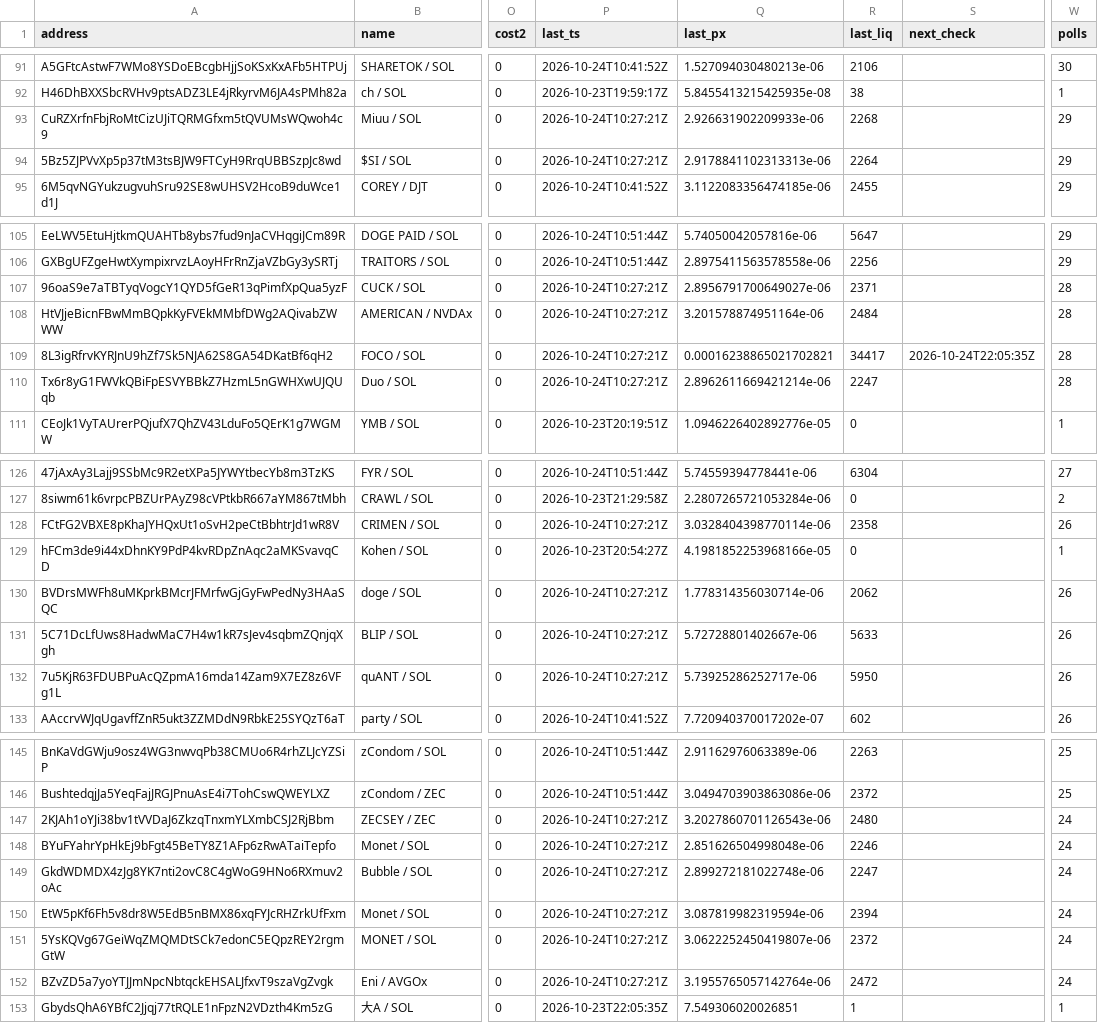
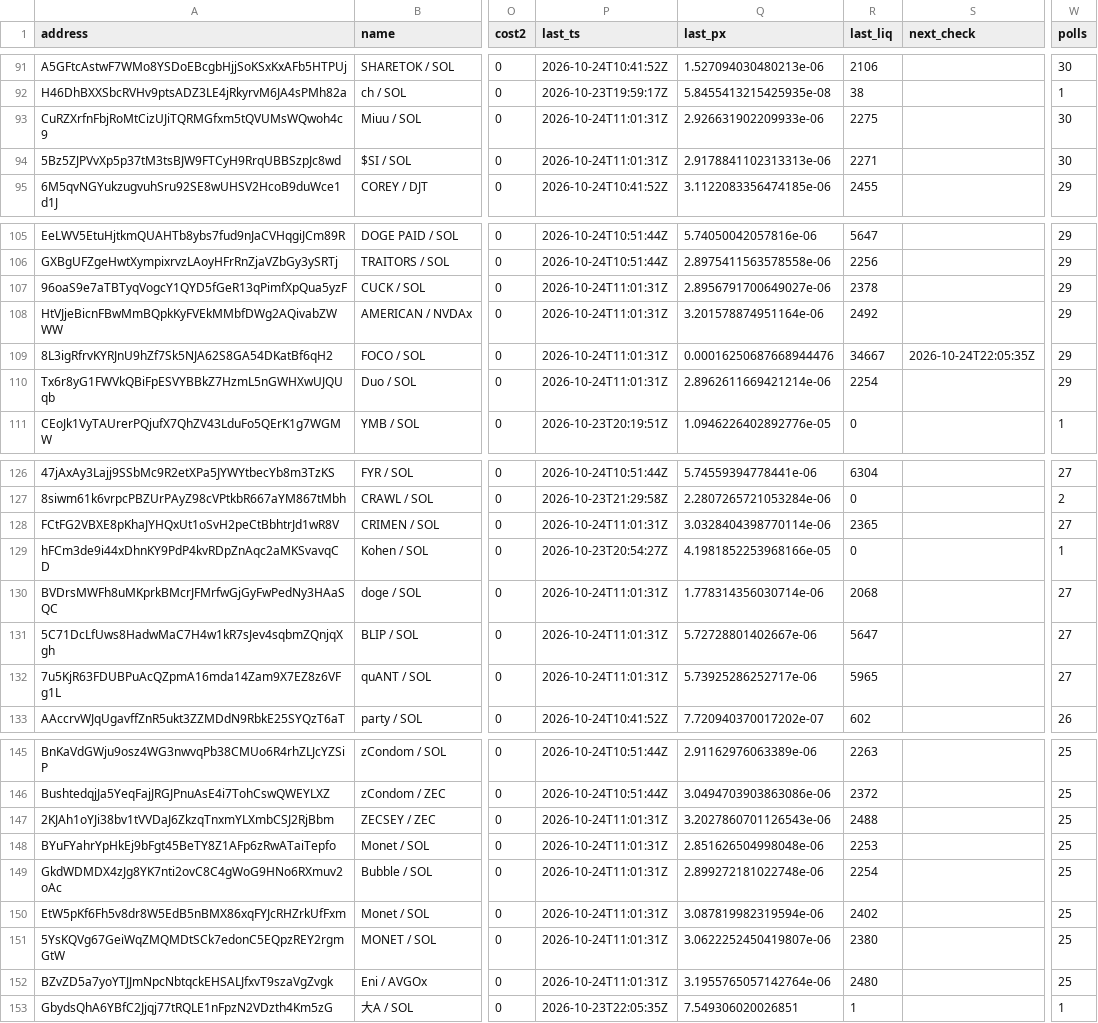
Before and after one commit to westphal03/meme-scanner, a CSV file: data/double_book.csv, drawn as a sheet; only a part is shown, gaps mark what is left out; the diff covers the shown part only; the diff names each change by its address in the sheet, - before the commit and + after, or states it on an @@ line.

```diff
--- a/data/double_book.csv
+++ b/data/double_book.csv
-P93:P94 (last_ts): 2026-10-24T10:27:21Z
+P93:P94 (last_ts): 2026-10-24T11:01:31Z
-R93 (last_liq): 2268
+R93 (last_liq): 2275
-W93:W94 (polls): 29
+W93:W94 (polls): 30
-R94 (last_liq): 2264
+R94 (last_liq): 2271
-P107:P110 (last_ts): 2026-10-24T10:27:21Z
+P107:P110 (last_ts): 2026-10-24T11:01:31Z
-R107 (last_liq): 2371
+R107 (last_liq): 2378
-W107:W110 (polls): 28
+W107:W110 (polls): 29
-R108 (last_liq): 2484
+R108 (last_liq): 2492
-Q109 (last_px): 0.00016238865021702821
+Q109 (last_px): 0.00016250687668944476
-R109 (last_liq): 34417
+R109 (last_liq): 34667
-R110 (last_liq): 2247
+R110 (last_liq): 2254
-P128 (last_ts): 2026-10-24T10:27:21Z
+P128 (last_ts): 2026-10-24T11:01:31Z
-R128 (last_liq): 2358
+R128 (last_liq): 2365
-W128 (polls): 26
+W128 (polls): 27
-P130:P132 (last_ts): 2026-10-24T10:27:21Z
+P130:P132 (last_ts): 2026-10-24T11:01:31Z
-R130 (last_liq): 2062
+R130 (last_liq): 2068
-W130:W132 (polls): 26
+W130:W132 (polls): 27
-R131 (last_liq): 5633
+R131 (last_liq): 5647
-R132 (last_liq): 5950
+R132 (last_liq): 5965
-P147:P152 (last_ts): 2026-10-24T10:27:21Z
+P147:P152 (last_ts): 2026-10-24T11:01:31Z
-R147 (last_liq): 2480
+R147 (last_liq): 2488
-W147:W152 (polls): 24
+W147:W152 (polls): 25
-R148 (last_liq): 2246
+R148 (last_liq): 2253
-R149 (last_liq): 2247
+R149 (last_liq): 2254
-R150 (last_liq): 2394
+R150 (last_liq): 2402
-R151 (last_liq): 2372
+R151 (last_liq): 2380
-R152 (last_liq): 2472
+R152 (last_liq): 2480
```
Also changed, not shown: 12 edited cells elsewhere in this file, data/double_px.csv, data/enrich.csv, 3 other files.
